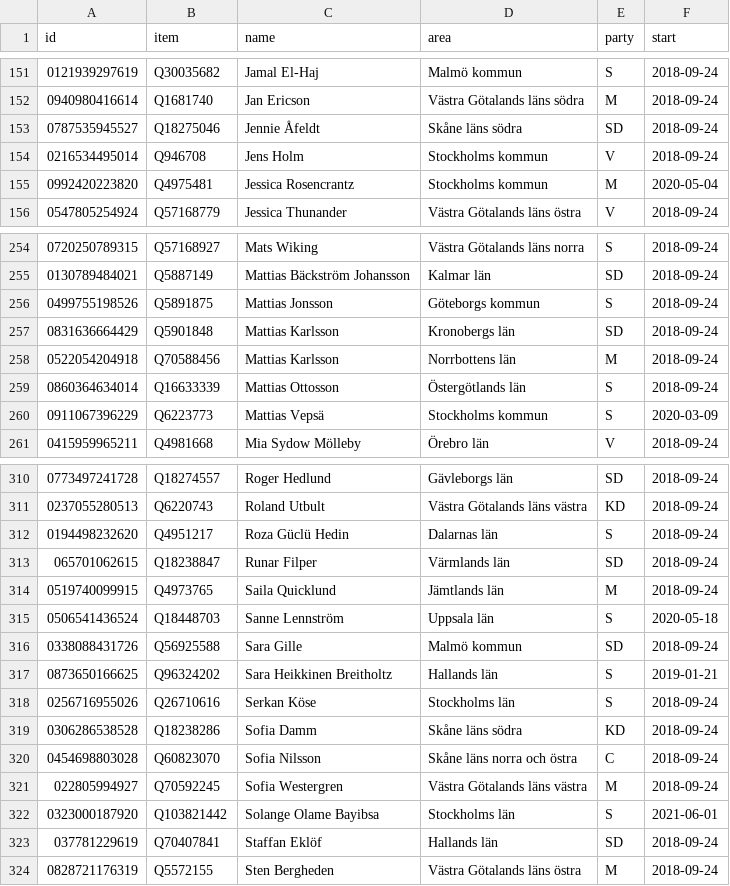
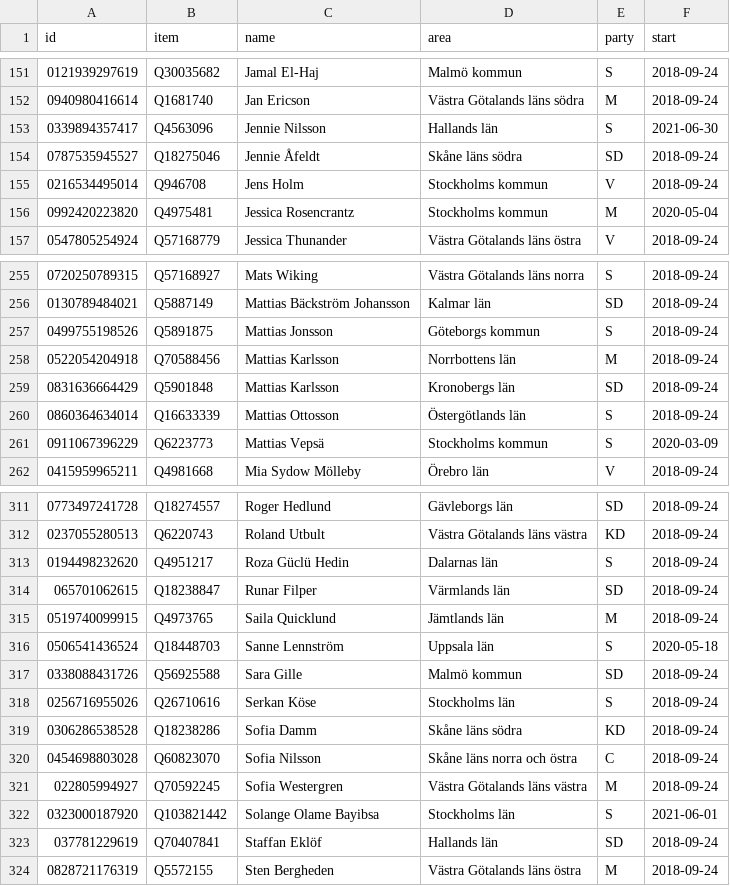
Before and after one commit to every-politician-scrapers/sweden-riksdag-api-current, a CSV file: data/wikidata.csv, drawn as a sheet; only a part is shown, gaps mark what is left out.

```diff
--- a/data/wikidata.csv
+++ b/data/wikidata.csv
@@ -152,2 +152,3 @@ id,item,name,area,party,start
 0940980416614,Q1681740,Jan Ericson,Västra Götalands läns södra,M,2018-09-24
+0339894357417,Q4563096,Jennie Nilsson,Hallands län,S,2021-06-30
 0787535945527,Q18275046,Jennie Åfeldt,Skåne läns södra,SD,2018-09-24
@@ -256,4 +257,4 @@ id,item,name,area,party,start
 0499755198526,Q5891875,Mattias Jonsson,Göteborgs kommun,S,2018-09-24
+0522054204918,Q70588456,Mattias Karlsson,Norrbottens län,M,2018-09-24
 0831636664429,Q5901848,Mattias Karlsson,Kronobergs län,SD,2018-09-24
-0522054204918,Q70588456,Mattias Karlsson,Norrbottens län,M,2018-09-24
 0860364634014,Q16633339,Mattias Ottosson,Östergötlands län,S,2018-09-24
@@ -316,3 +317,2 @@ id,item,name,area,party,start
 0338088431726,Q56925588,Sara Gille,Malmö kommun,SD,2018-09-24
-0873650166625,Q96324202,Sara Heikkinen Breitholtz,Hallands län,S,2019-01-21
 0256716955026,Q26710616,Serkan Köse,Stockholms län,S,2018-09-24
```
Also changed, not shown: data/diff.csv.
